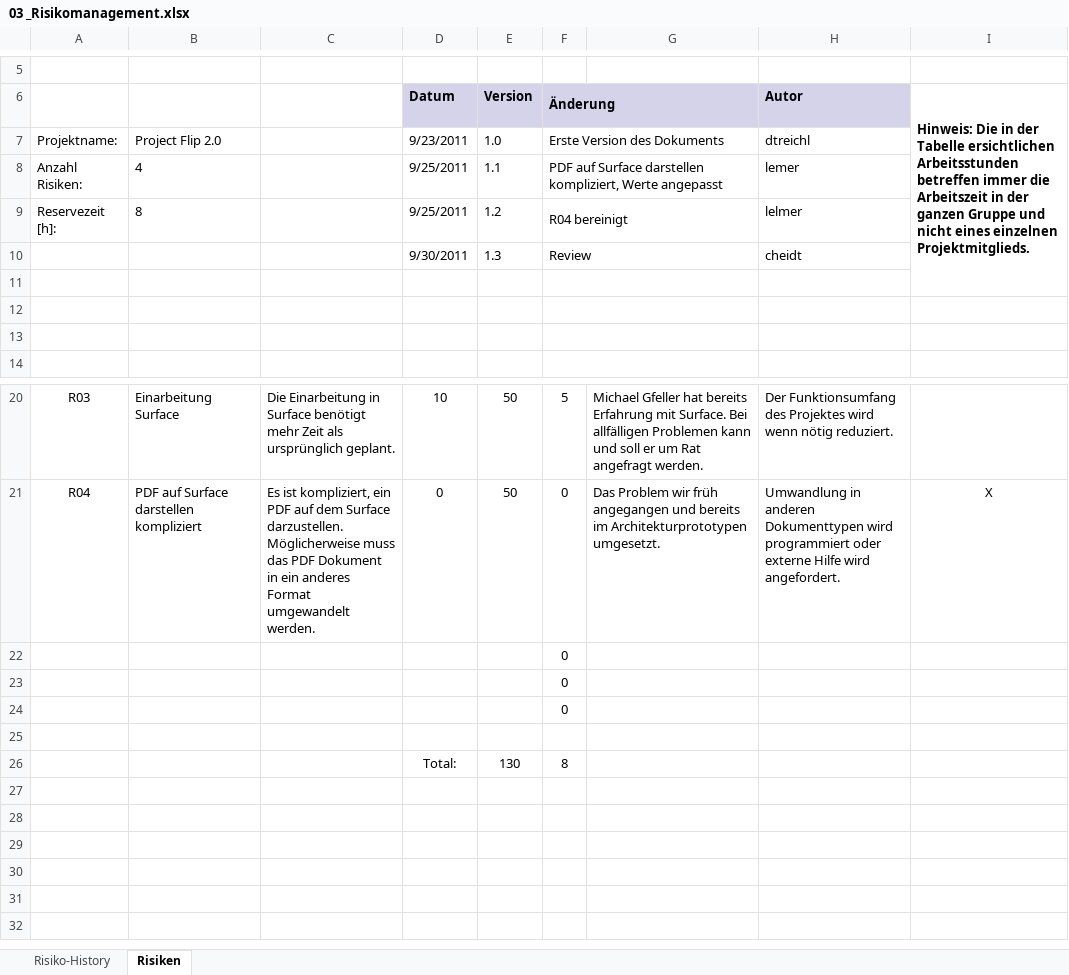
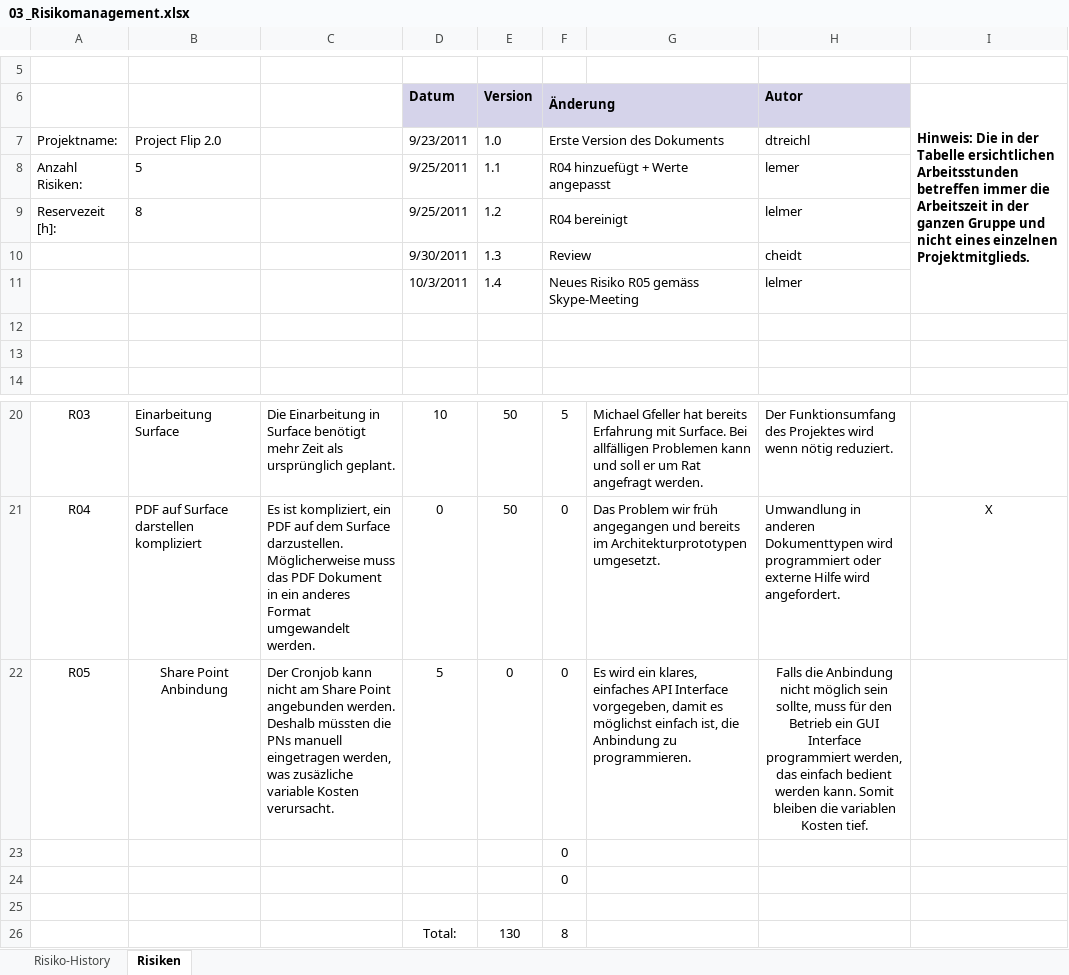
Before and after one commit to lukaselmer/student-thesis-flip, an Excel workbook: doc/03_Technischer_Bericht_Teil_2/05_Projektmanagement/03 _Risikomanagement.xlsx, sheet Risiken, drawn as a sheet; only a part is shown, gaps mark what is left out; values as stored, in another font and other column widths than the file's, no borders; removed rows and columns are numbered as before the commit, all else as after; the diff names each change by its address in the sheet, - before the commit and + after, or states it on an @@ line.

Commit message:
refs #485

```diff
--- a/doc/03_Technischer_Bericht_Teil_2/05_Projektmanagement/03 _Risikomanagement.xlsx (sheet Risiken)
+++ b/doc/03_Technischer_Bericht_Teil_2/05_Projektmanagement/03 _Risikomanagement.xlsx (sheet Risiken)
-B8: 4
+B8: 5
-F8 (Änderung): PDF auf Surface darstellen kompliziert, Werte angepasst
+F8 (Änderung): R04 hinzuefügt + Werte angepasst
-row 11: (empty)
+row 11:  |  |  | 10/3/2011 | 1.4 | Neues Risiko R05 gemäss Skype-Meeting |  | lelmer
-row 22:  |  |  |  |  | 0
+row 22: R05 | Share Point Anbindung | Der Cronjob kann nicht am Share Point angebunden werden. Deshalb müssten die PNs manuell eingetragen werden, was zusäzliche variable Kosten verursacht. | 5 | 0 | 0 | Es wird ein klares, einfaches API Interface vorgegeben, damit es möglichst einfach ist, die Anbindung zu programmieren. | Falls die Anbindung nicht möglich sein sollte, muss für den Betrieb ein GUI Interface programmiert werden, das einfach bedient werden kann. Somit bleiben die variablen Kosten tief.
```
Also changed, not shown: sheet Risiko-History.
